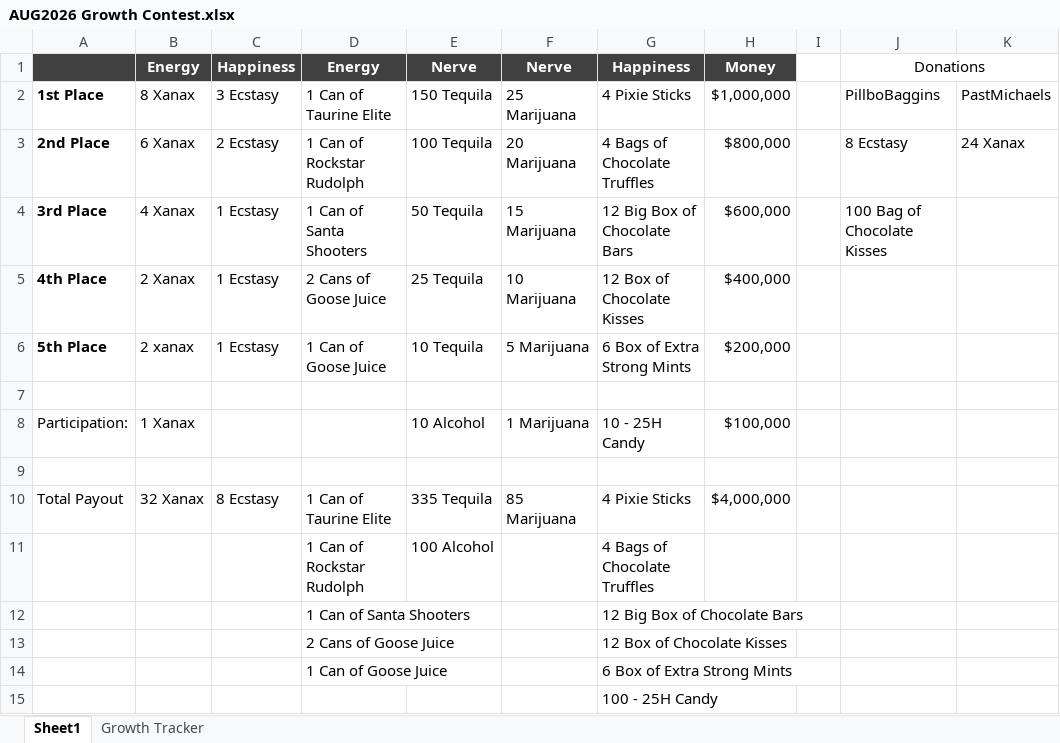
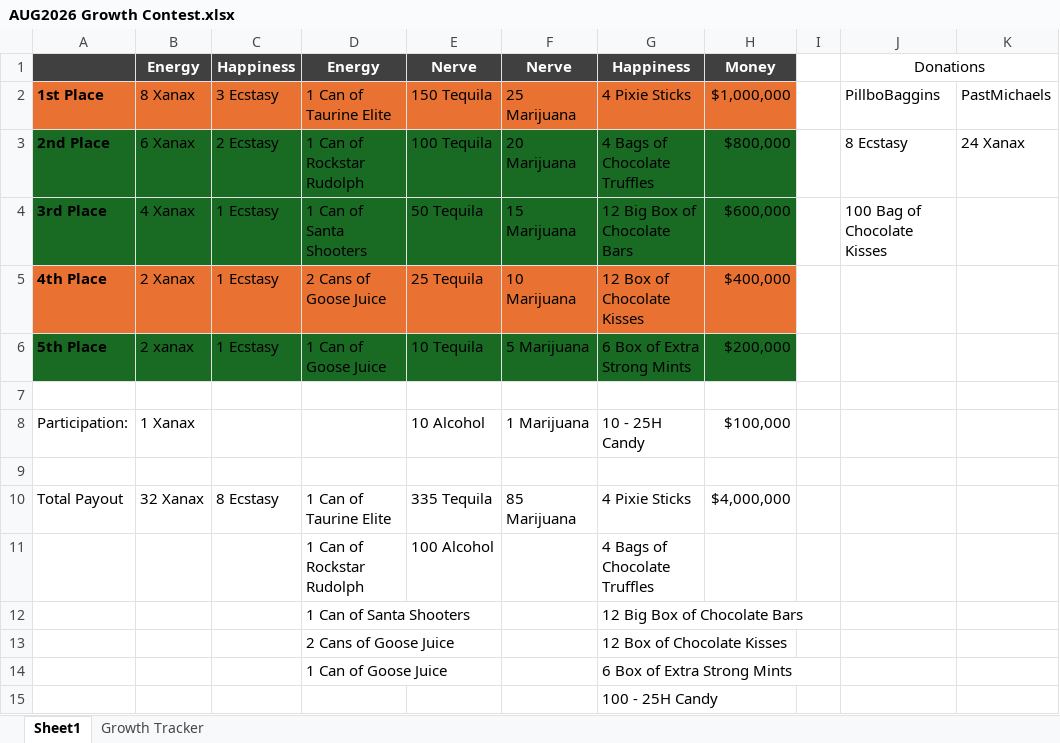
Before and after one commit to vagabond1215/TORN, an Excel workbook: Growth comp/AUG2026 Growth Contest.xlsx, sheet Sheet1, drawn as a sheet; only a part is shown; values as stored, in another font and other column widths than the file's, no borders; the diff names each change by its address in the sheet, - before the commit and + after, or states it on an @@ line.

```diff
--- a/Growth comp/AUG2026 Growth Contest.xlsx (sheet Sheet1)
+++ b/Growth comp/AUG2026 Growth Contest.xlsx (sheet Sheet1)
-A2:H2 fill: none
+A2:H2 fill: #E97132
-A3:H4 fill: none
+A3:H4 fill: #196B24
-A5:H5 fill: none
+A5:H5 fill: #E97132
-A6:H6 fill: none
+A6:H6 fill: #196B24
```
Also changed, not shown: sheet Growth Tracker, 4 other files.
